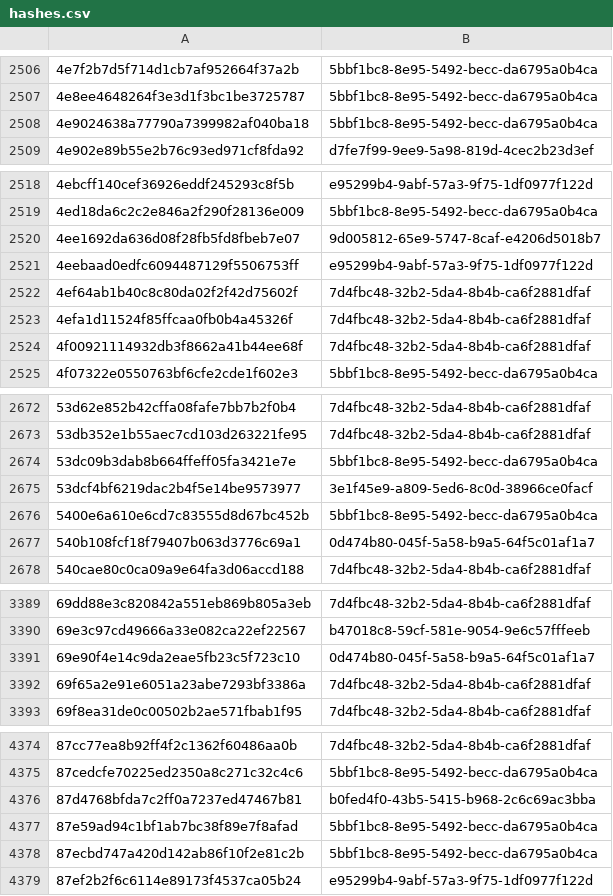
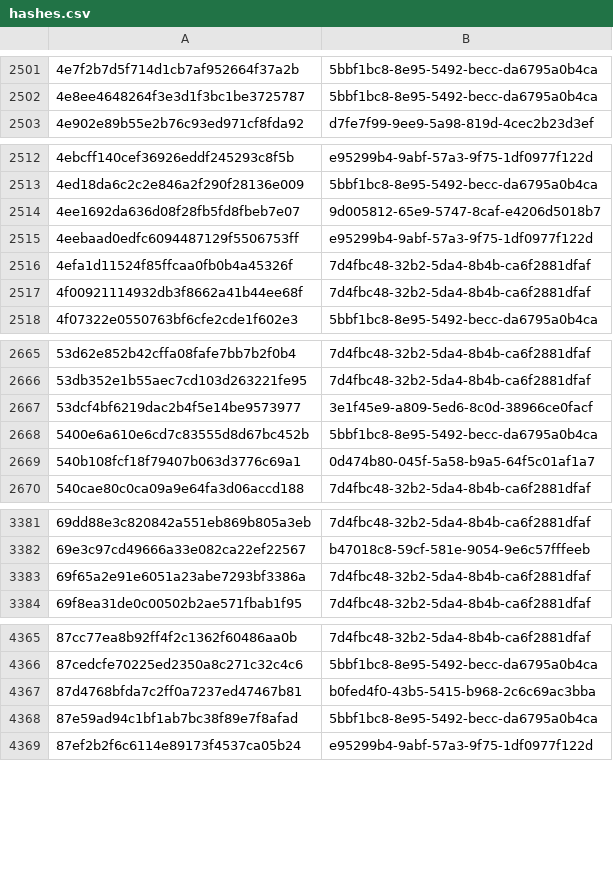
Before and after one commit to AliceGrey/c2magnet-feed, a CSV file: misp/hashes.csv, drawn as a sheet; only a part is shown, gaps mark what is left out; removed rows and columns are numbered as before the commit, all else as after; the diff covers the shown part only; the diff names each change by its address in the sheet, - before the commit and + after, or states it on an @@ line.

```diff
--- a/misp/hashes.csv
+++ b/misp/hashes.csv
-row 2508: 4e9024638a77790a7399982af040ba18 | 5bbf1bc8-8e95-5492-becc-da6795a0b4ca
-row 2522: 4ef64ab1b40c8c80da02f2f42d75602f | 7d4fbc48-32b2-5da4-8b4b-ca6f2881dfaf
-row 2674: 53dc09b3dab8b664ffeff05fa3421e7e | 5bbf1bc8-8e95-5492-becc-da6795a0b4ca
-row 3391: 69e90f4e14c9da2eae5fb23c5f723c10 | 0d474b80-045f-5a58-b9a5-64f5c01af1a7
-row 4378: 87ecbd747a420d142ab86f10f2e81c2b | 5bbf1bc8-8e95-5492-becc-da6795a0b4ca
```
Also changed, not shown: 1 added row and 9 removed rows elsewhere in this file, 33 other files.
